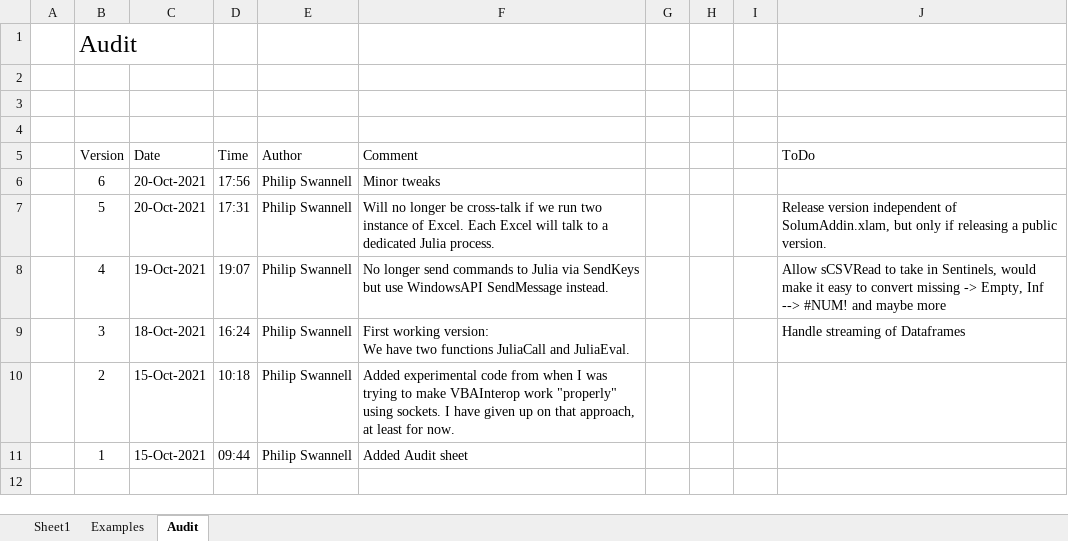
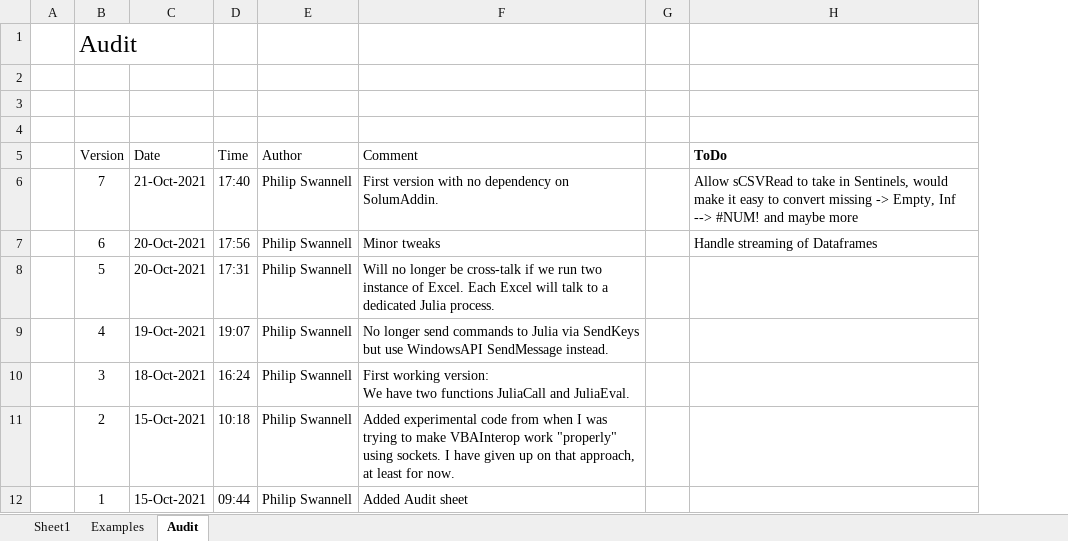
Before and after one commit to PGS62/JuliaExcel.jl, an Excel workbook: workbooks/VBAInterop.xlsm, sheet Audit, drawn as a sheet; values as stored, in another font and other column widths than the file's, no borders; charts and pictures not drawn; removed rows and columns are numbered as before the commit, all else as after; the diff names each change by its address in the sheet, - before the commit and + after, or states it on an @@ line.

Commit message:
no dependency on SolumAddin

```diff
--- a/workbooks/VBAInterop.xlsm (sheet Audit)
+++ b/workbooks/VBAInterop.xlsm (sheet Audit)
-column H, empty
-column I, empty
-H5 bold: off
+H5 bold: on
+row 6:  | 7 | 21-Oct-2021 | 17:40 | Philip Swannell | First version with no dependency on SolumAddin. |  | Allow sCSVRead to take in Sentinels, would make it easy to convert missing -> Empty, Inf --> #NUM! and maybe more
-H7 (ToDo): (empty)
+H7 (ToDo): Handle streaming of Dataframes
-H8 (ToDo): Release version independent of SolumAddin.xlam, but only if releasing a public version.
+H8 (ToDo): (empty)
-H9 (ToDo): Allow sCSVRead to take in Sentinels, would make it easy to convert missing -> Empty, Inf --> #NUM! and maybe more
+H9 (ToDo): (empty)
-H10 (ToDo): Handle streaming of Dataframes
+H10 (ToDo): (empty)
```
Also changed, not shown: sheet Examples, formulas that keep their value, charts or pictures, 6 other files.
